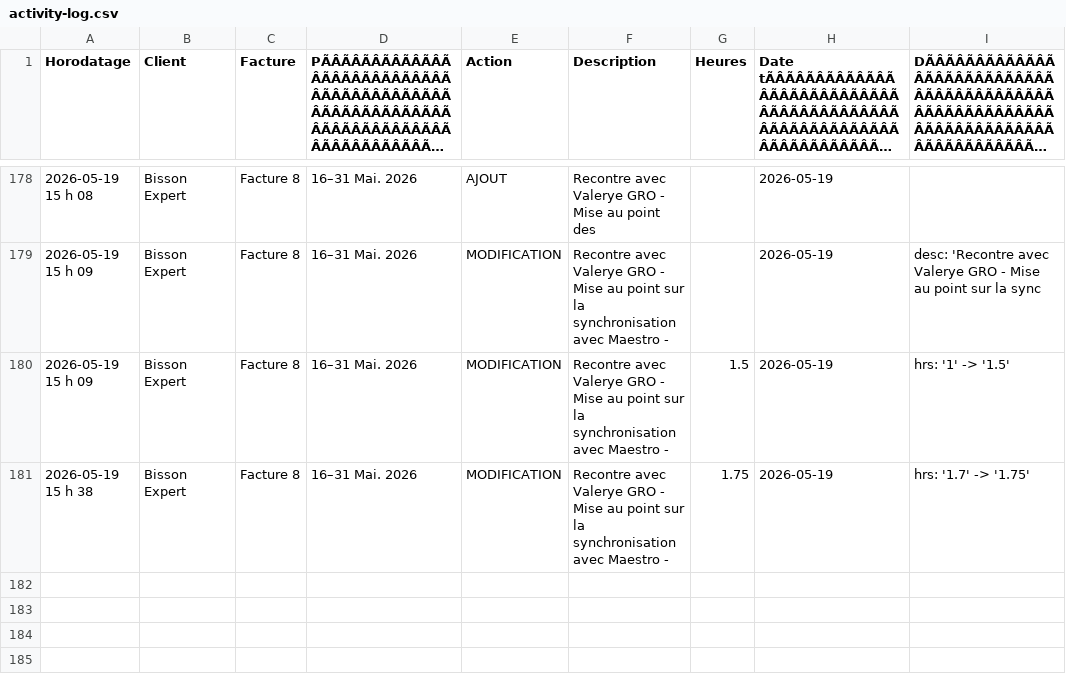
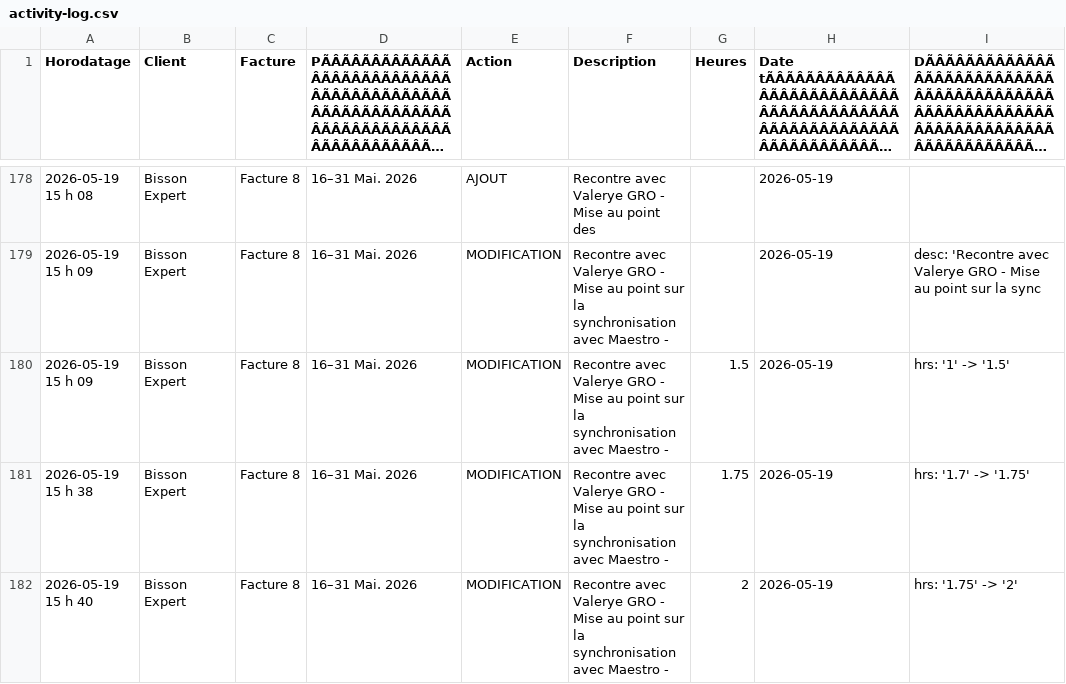
Before and after one commit to kchaouche17/billing-app, a CSV file: bisson-expert/logs/activity-log.csv, drawn as a sheet; only a part is shown, gaps mark what is left out; long unchanged cells end in …; the diff names each change by its address in the sheet, - before the commit and + after, or states it on an @@ line.

Commit message:
Activity log: 1 event

```diff
--- a/bisson-expert/logs/activity-log.csv
+++ b/bisson-expert/logs/activity-log.csv
+row 182: 2026-05-19 15 h 40 | Bisson Expert | Facture 8 | 16–31 Mai. 2026 | MODIFICATION | Recontre avec Valerye GRO - Mise au point sur la synchronisation avec Maestro - | 2 | 2026-05-19 | hrs: '1.75' -> '2'
```
